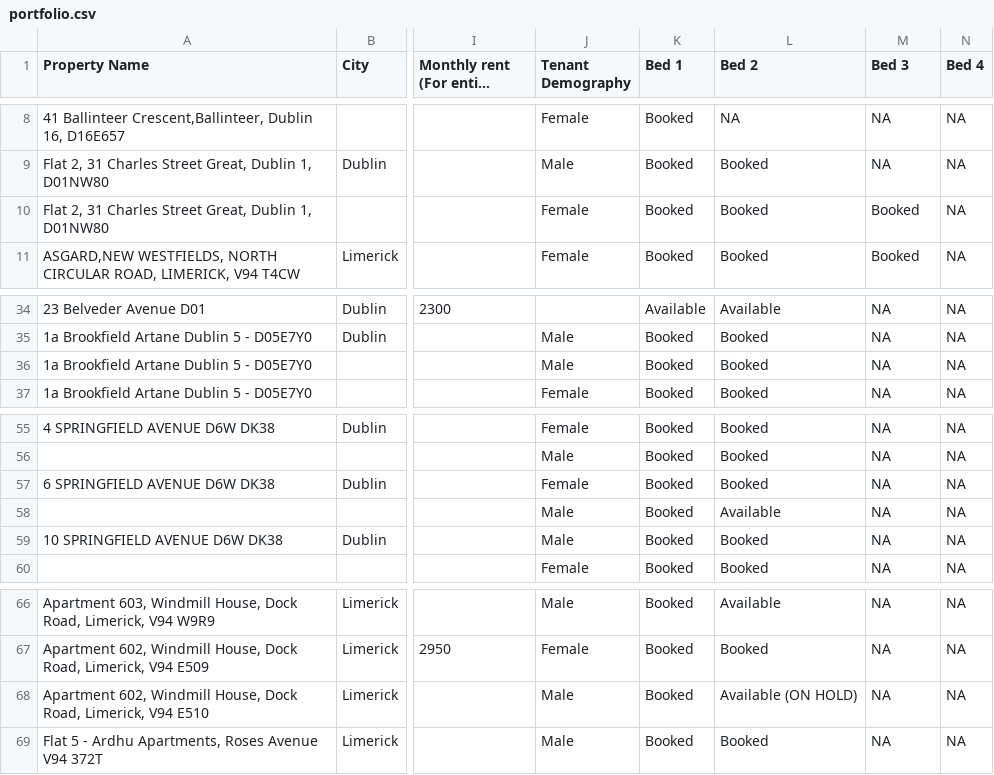
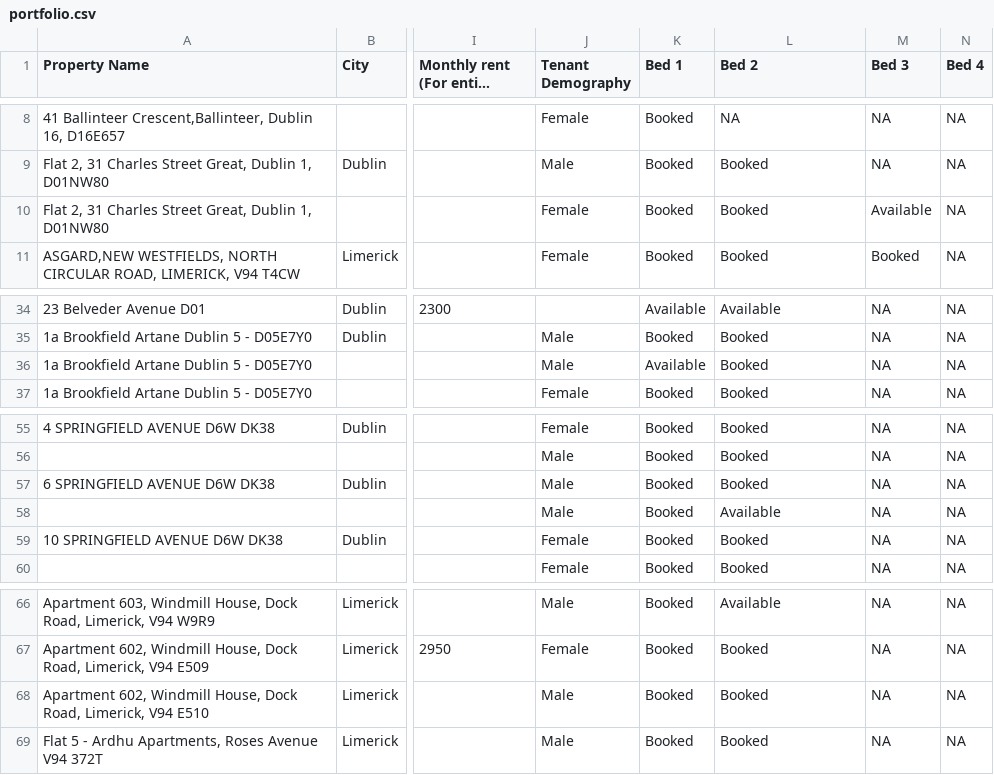
Before and after one commit to shayshankr/acomodo-map, a CSV file: data/portfolio.csv, drawn as a sheet; only a part is shown, gaps mark what is left out; long unchanged cells end in …; the diff names each change by its address in the sheet, - before the commit and + after, or states it on an @@ line.

```diff
--- a/data/portfolio.csv
+++ b/data/portfolio.csv
-M10 (Bed 3): Booked
+M10 (Bed 3): Available
-K36 (Bed 1): Booked
+K36 (Bed 1): Available
-J57 (Tenant Demography): Female
+J57 (Tenant Demography): Male
-J59 (Tenant Demography): Male
+J59 (Tenant Demography): Female
-L68 (Bed 2): Available (ON HOLD)
+L68 (Bed 2): Booked
```
Also changed, not shown: 1 other file.
